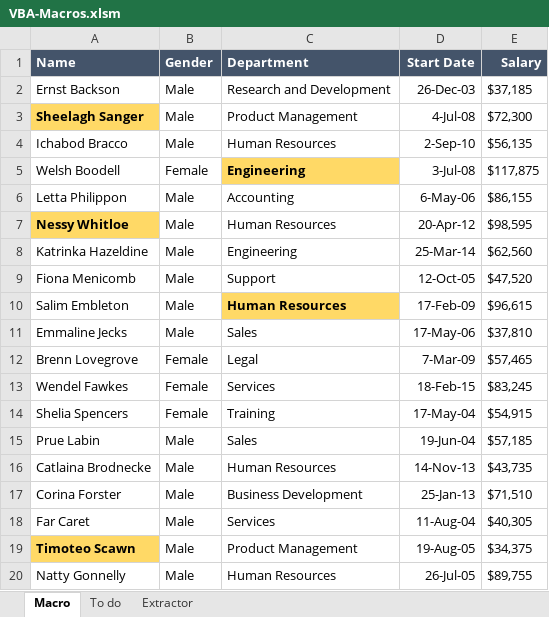
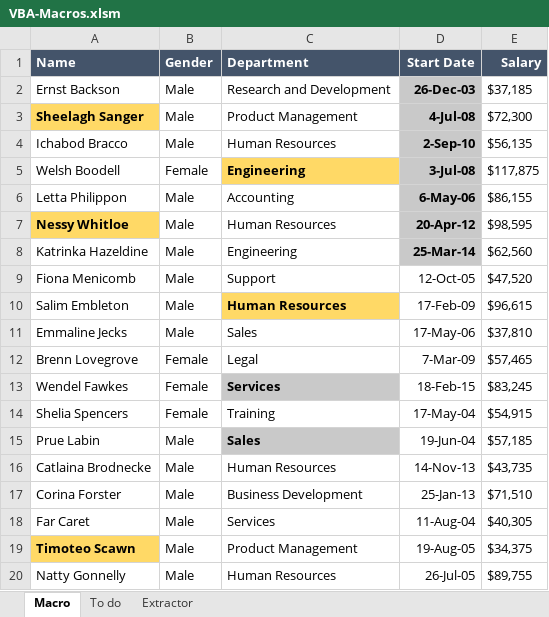
Before and after one commit to 15josh08/Excel-Automation, an Excel workbook: VBA-Macros.xlsm, sheet Macro, drawn as a sheet; only a part is shown; values as stored, in another font and other column widths than the file's, no borders; charts and pictures not drawn; the diff names each change by its address in the sheet, - before the commit and + after, or states it on an @@ line.

Commit message:
Played around with VBA code

```diff
--- a/VBA-Macros.xlsm (sheet Macro)
+++ b/VBA-Macros.xlsm (sheet Macro)
@@ D2:D8 fill: none → #C9C9C9, bold: off → on @@
@@ C13 fill: none → #C9C9C9, bold: off → on @@
@@ C15 fill: none → #C9C9C9, bold: off → on @@
```
